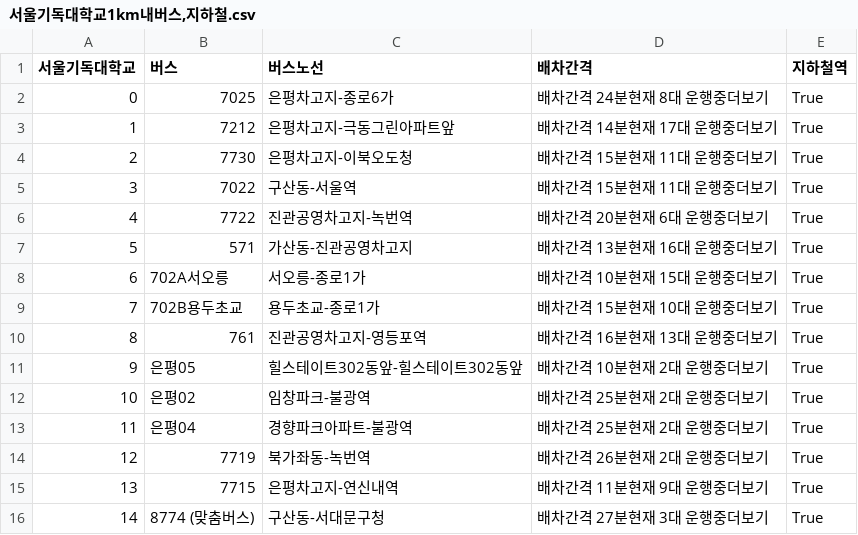
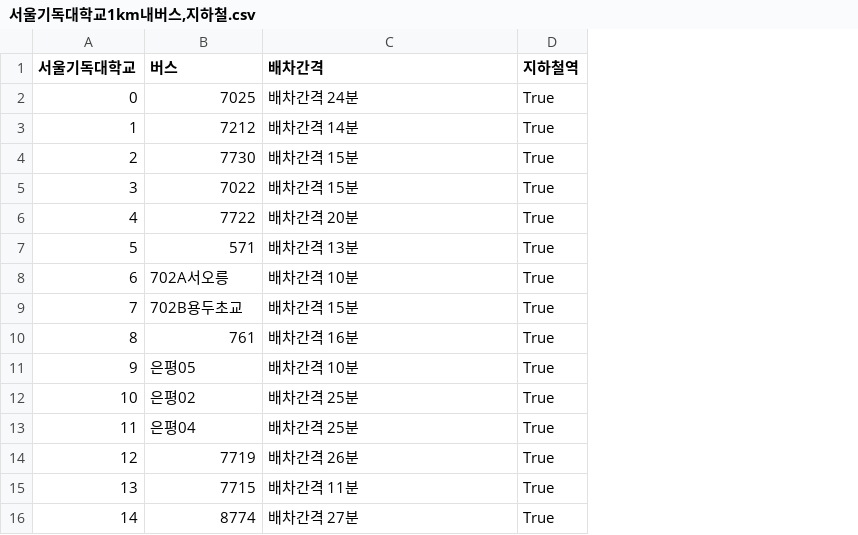
Before and after one commit to JngMkk/MLP_4_Project, a CSV file: jm_data/data/서울기독대학교1km내버스,지하철.csv, drawn as a sheet; removed rows and columns are numbered as before the commit, all else as after; the diff names each change by its address in the sheet, - before the commit and + after, or states it on an @@ line.

```diff
--- a/jm_data/data/서울기독대학교1km내버스,지하철.csv
+++ b/jm_data/data/서울기독대학교1km내버스,지하철.csv
-column C (버스노선), rows 2-16: 은평차고지-종로6가 | 은평차고지-극동그린아파트앞 | 은평차고지-이북오도청 | 구산동-서울역 | 진관공영차고지-녹번역 | 가산동-진관공영차고지 | 서오릉-종로1가 | 용두초교-종로1가 | 진관공영차고지-영등포역 | 힐스테이트302동앞-힐스테이트302동앞 | 임창파크-불광역 | 경향파크아파트-불광역 | 북가좌동-녹번역 | 은평차고지-연신내역 | 구산동-서대문구청
-C2 (배차간격): 배차간격 24분현재 8대 운행중더보기
+C2 (배차간격): 배차간격 24분
-C3 (배차간격): 배차간격 14분현재 17대 운행중더보기
+C3 (배차간격): 배차간격 14분
-C4:C5 (배차간격): 배차간격 15분현재 11대 운행중더보기
+C4:C5 (배차간격): 배차간격 15분
-C6 (배차간격): 배차간격 20분현재 6대 운행중더보기
+C6 (배차간격): 배차간격 20분
-C7 (배차간격): 배차간격 13분현재 16대 운행중더보기
+C7 (배차간격): 배차간격 13분
-C8 (배차간격): 배차간격 10분현재 15대 운행중더보기
+C8 (배차간격): 배차간격 10분
-C9 (배차간격): 배차간격 15분현재 10대 운행중더보기
+C9 (배차간격): 배차간격 15분
-C10 (배차간격): 배차간격 16분현재 13대 운행중더보기
+C10 (배차간격): 배차간격 16분
-C11 (배차간격): 배차간격 10분현재 2대 운행중더보기
+C11 (배차간격): 배차간격 10분
-C12:C13 (배차간격): 배차간격 25분현재 2대 운행중더보기
+C12:C13 (배차간격): 배차간격 25분
-C14 (배차간격): 배차간격 26분현재 2대 운행중더보기
+C14 (배차간격): 배차간격 26분
-C15 (배차간격): 배차간격 11분현재 9대 운행중더보기
+C15 (배차간격): 배차간격 11분
-B16 (버스): 8774 (맞춤버스)
+B16 (버스): 8774
-C16 (배차간격): 배차간격 27분현재 3대 운행중더보기
+C16 (배차간격): 배차간격 27분
```
Also changed, not shown: jm_data/data/경주대학교1km내버스,지하철.csv, jm_data/data/서라벌대학교1km내버스,지하철.csv, 46 other files.
